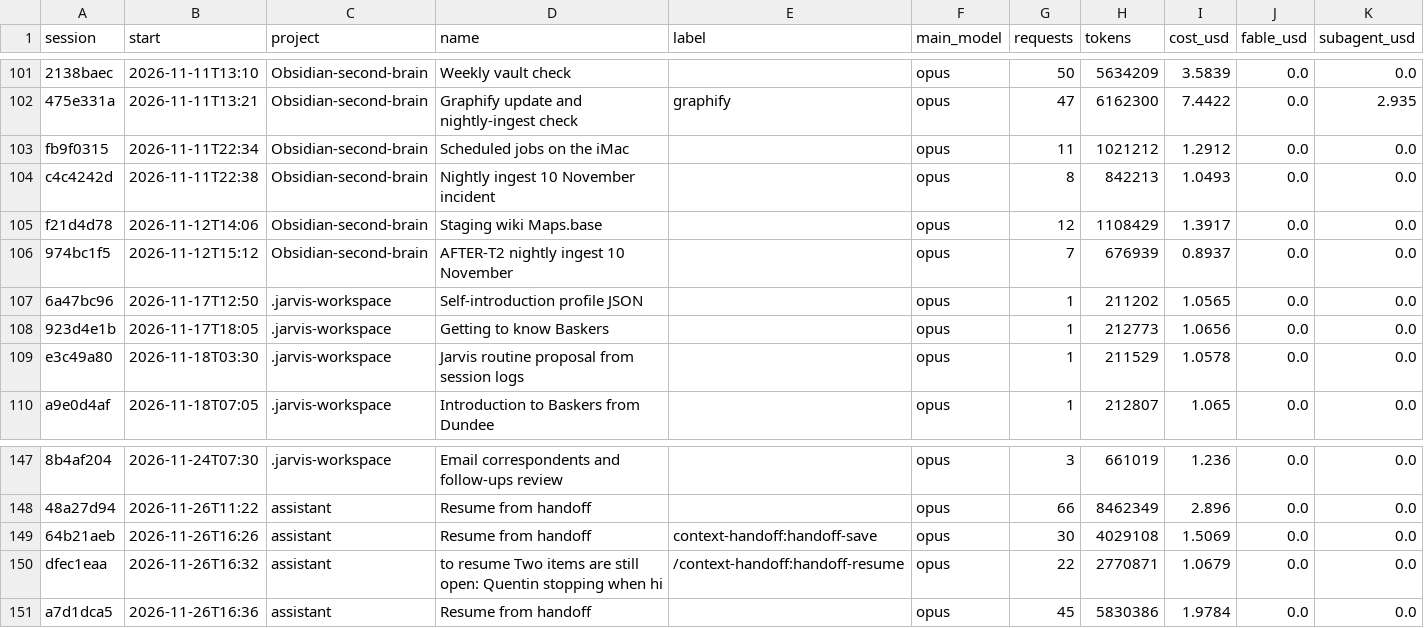
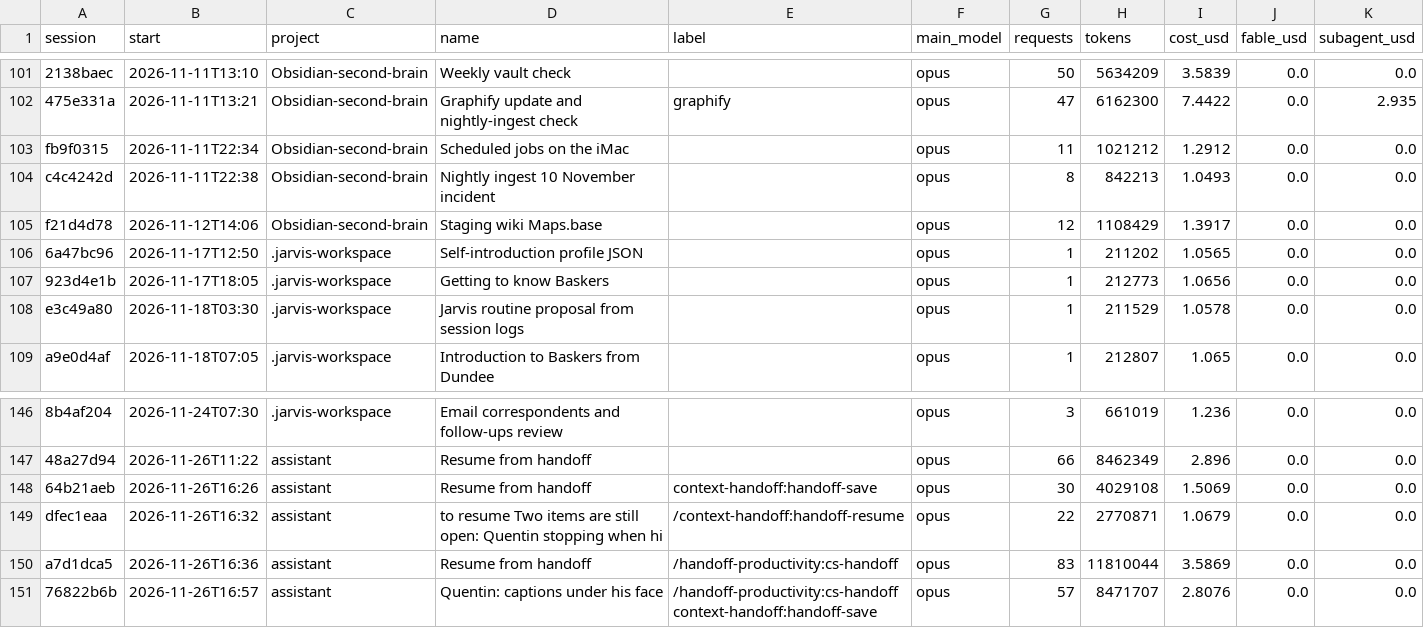
Before and after one commit to Baskers1/claude-usage-data, a CSV file: sessions.csv, drawn as a sheet; only a part is shown, gaps mark what is left out; removed rows and columns are numbered as before the commit, all else as after; the diff names each change by its address in the sheet, - before the commit and + after, or states it on an @@ line.

```diff
--- a/sessions.csv
+++ b/sessions.csv
-row 106: 974bc1f5 | 2026-11-12T15:12 | Obsidian-second-brain | AFTER-T2 nightly ingest 10 November |  | opus | 7 | 676939 | 0.8937 | 0.0 | 0.0
-E150 (label): (empty)
+E150 (label): /handoff-productivity:cs-handoff
-G150 (requests): 45
+G150 (requests): 83
-H150 (tokens): 5830386
+H150 (tokens): 11810044
-I150 (cost_usd): 1.9784
+I150 (cost_usd): 3.5869
+row 151: 76822b6b | 2026-11-26T16:57 | assistant | Quentin: captions under his face | /handoff-productivity:cs-handoff context-handoff:handoff-save | opus | 57 | 8471707 | 2.8076 | 0.0 | 0.0
```
Also changed, not shown: usage.csv, 1 other file.
